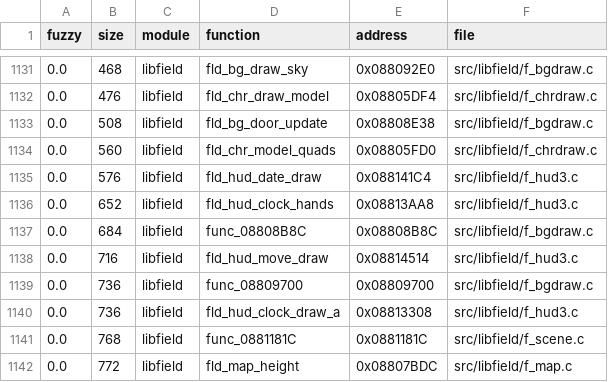
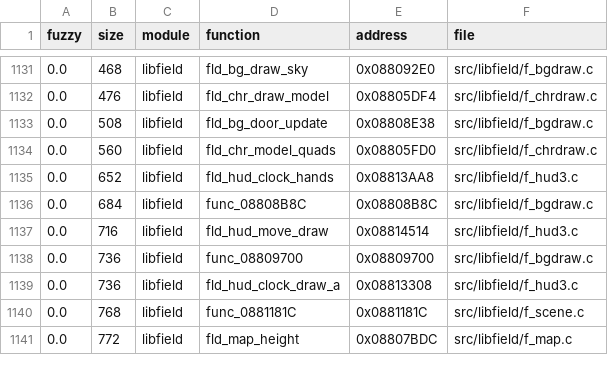
Before and after one commit to thiago-cipitelli/tagforce-decomp, a TSV file: docs/matching_queue.tsv, drawn as a sheet; only a part is shown, gaps mark what is left out.

Commit message:
libfield f_hud3.c: fld_hud_date_draw em C novo, batendo (clamp 0..999 com ALLEGREX_MIN/MAX; texto do rótulo lido antes de calcular x); libfield MATCH

```diff
--- a/docs/matching_queue.tsv
+++ b/docs/matching_queue.tsv
@@ -1134,3 +1134,2 @@ fuzzy	size	module	function	address	file
 0.0	560	libfield	fld_chr_model_quads	0x08805FD0	src/libfield/f_chrdraw.c
-0.0	576	libfield	fld_hud_date_draw	0x088141C4	src/libfield/f_hud3.c
 0.0	652	libfield	fld_hud_clock_hands	0x08813AA8	src/libfield/f_hud3.c
```
Also changed, not shown: 3 other files.
